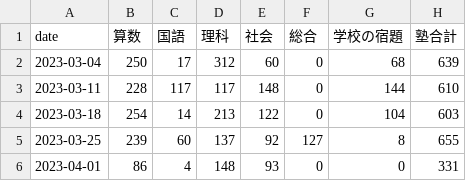
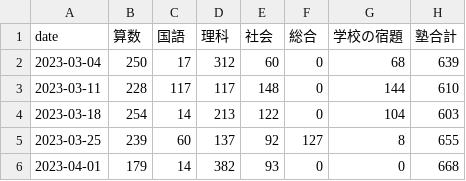
Before and after one commit to mustangsally1973/mustangasally1973.github.io, a CSV file: data/kazuma_study_weekly_summary.csv, drawn as a sheet.

```diff
--- a/data/kazuma_study_weekly_summary.csv
+++ b/data/kazuma_study_weekly_summary.csv
@@ -5,2 +5,2 @@ date,算数,国語,理科,社会,総合,学校の宿題,塾合計
 2023-03-25,239,60,137,92,127,8,655
-2023-04-01,86,4,148,93,0,0,331
+2023-04-01,179,14,382,93,0,0,668
```
Also changed, not shown: data/kazuma_study_daily_summary.csv, data/kazuma_study_recode.csv, 1 other file.
